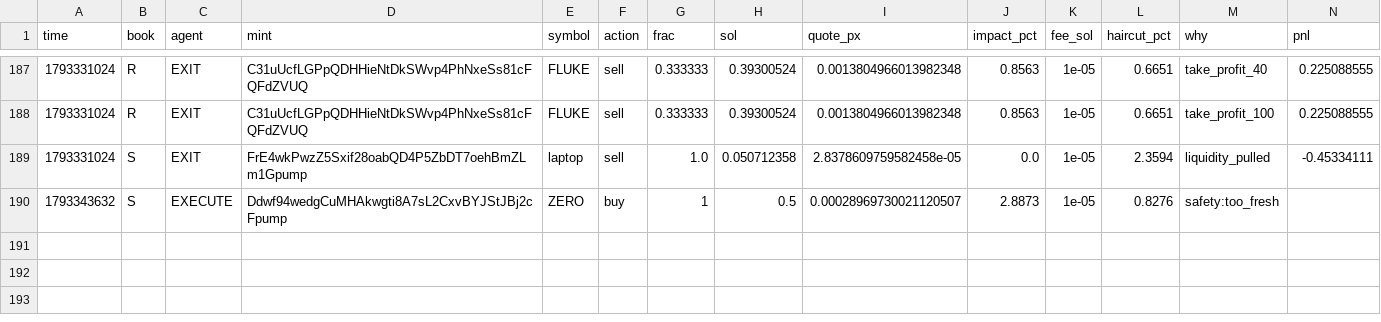
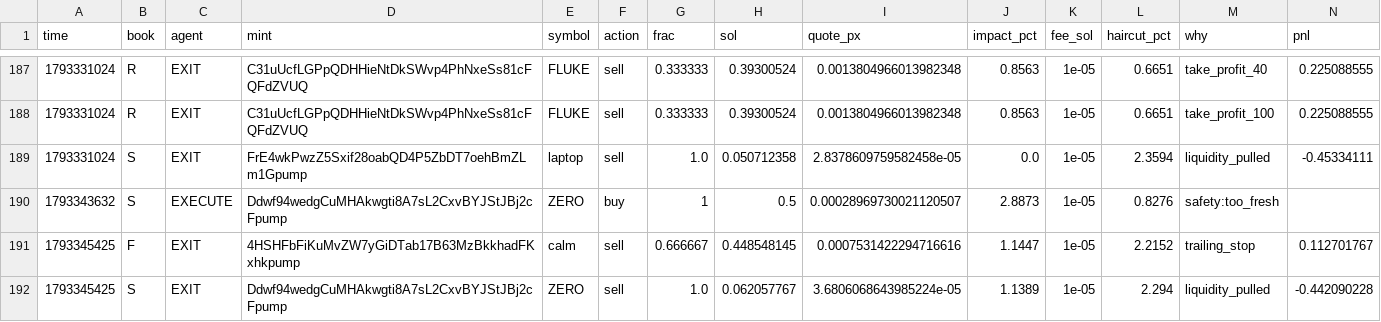
Before and after one commit to Zirqo-Dev/sightline, a CSV file: solana-desk/trades.csv, drawn as a sheet; only a part is shown, gaps mark what is left out; rows hold the shown columns only; the diff names each change by its address in the sheet, - before the commit and + after, or states it on an @@ line.

```diff
--- a/solana-desk/trades.csv
+++ b/solana-desk/trades.csv
+row 191: 1793345425 | F | EXIT | 4HSHFbFiKuMvZW7yGiDTab17B63MzBkkhadFKxhkpump | calm | sell | 0.666667 | 0.448548145 | 0.0007531422294716616 | 1.1447 | 1e-05 | 2.2152 | trailing_stop | 0.112701767
+row 192: 1793345425 | S | EXIT | Ddwf94wedgCuMHAkwgti8A7sL2CxvBYJStJBj2cFpump | ZERO | sell | 1.0 | 0.062057767 | 3.6806068643985224e-05 | 1.1389 | 1e-05 | 2.294 | liquidity_pulled | -0.442090228
```
Also changed, not shown: solana-desk/tasks.csv, 4 other files.
